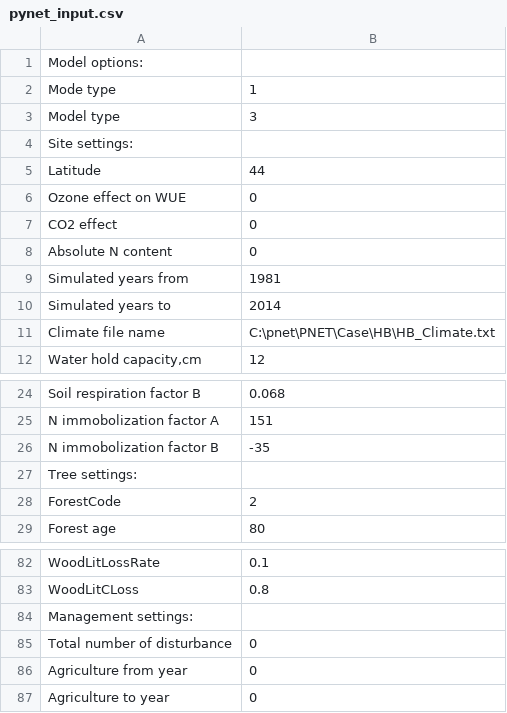
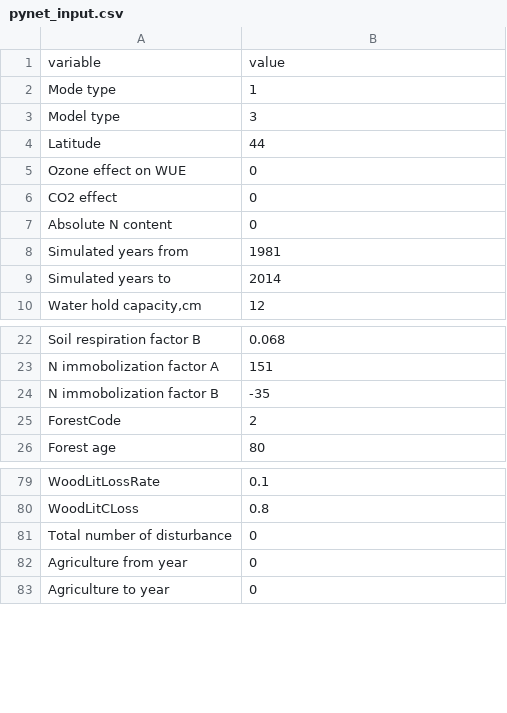
Before and after one commit to Jack-Hastings/PYnET, a CSV file: Input/pynet_input.csv, drawn as a sheet; only a part is shown, gaps mark what is left out.

Commit message:
drop climate file

```diff
--- a/Input/pynet_input.csv
+++ b/Input/pynet_input.csv
@@ -1,5 +1,4 @@
-Model options:,
+variable,value
 Mode type,1
 Model type,3
-Site settings:,
 Latitude,44
@@ -10,3 +9,2 @@ Simulated years from,1981
 Simulated years to,2014
-Climate file name,C:\pnet\PNET\Case\HB\HB_Climate.txt
 "Water hold capacity,cm",12
@@ -26,3 +24,2 @@ N immobolization factor A,151
 N immobolization factor B,-35
-Tree settings:,
 ForestCode,2
@@ -83,3 +80,2 @@ WoodLitLossRate,0.1
 WoodLitCLoss,0.8
-Management settings:,
 Total number of disturbance,0
```
